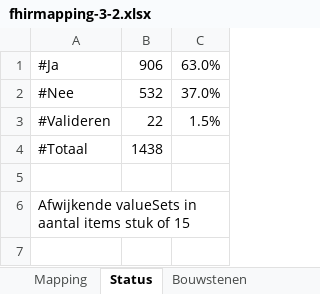
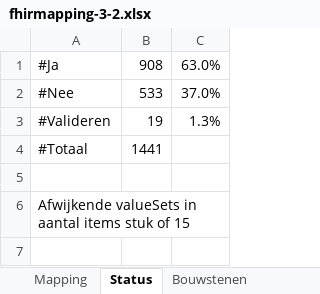
Before and after one commit to Nictiz/Geboortezorg-STU3, an Excel workbook: fhirmapping-3-2.xlsx, sheet Status, drawn as a sheet; only a part is shown; values as stored, in another font and other column widths than the file's, no borders; the diff names each change by its address in the sheet, - before the commit and + after, or states it on an @@ line.

```diff
--- a/fhirmapping-3-2.xlsx (sheet Status)
+++ b/fhirmapping-3-2.xlsx (sheet Status)
-B1: 906
+B1: 908
-B2: 532
+B2: 533
-B3: 22
+B3: 19
-C3: 1.5%
+C3: 1.3%
-B4: 1438
+B4: 1441
```
Also changed, not shown: sheet Mapping.
